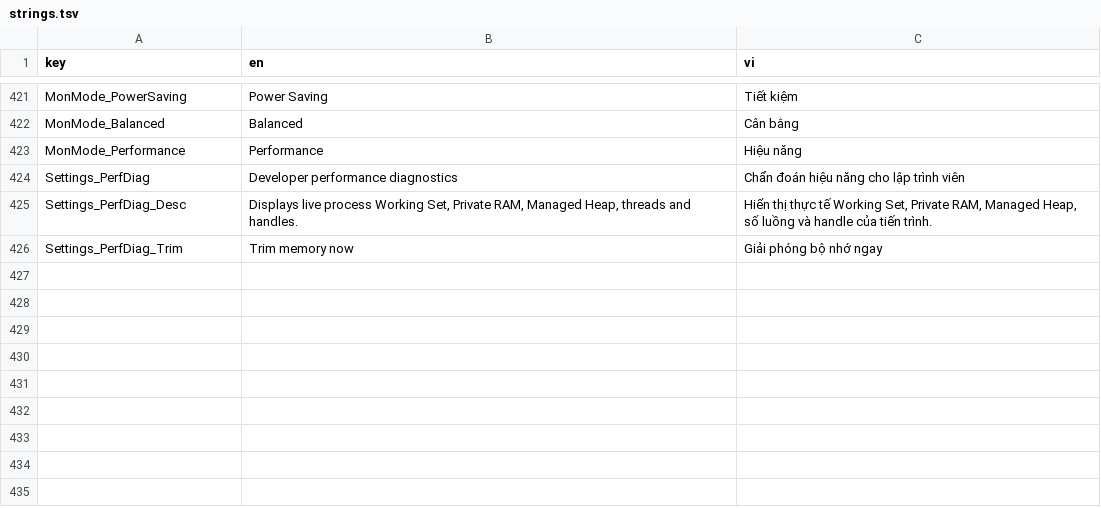
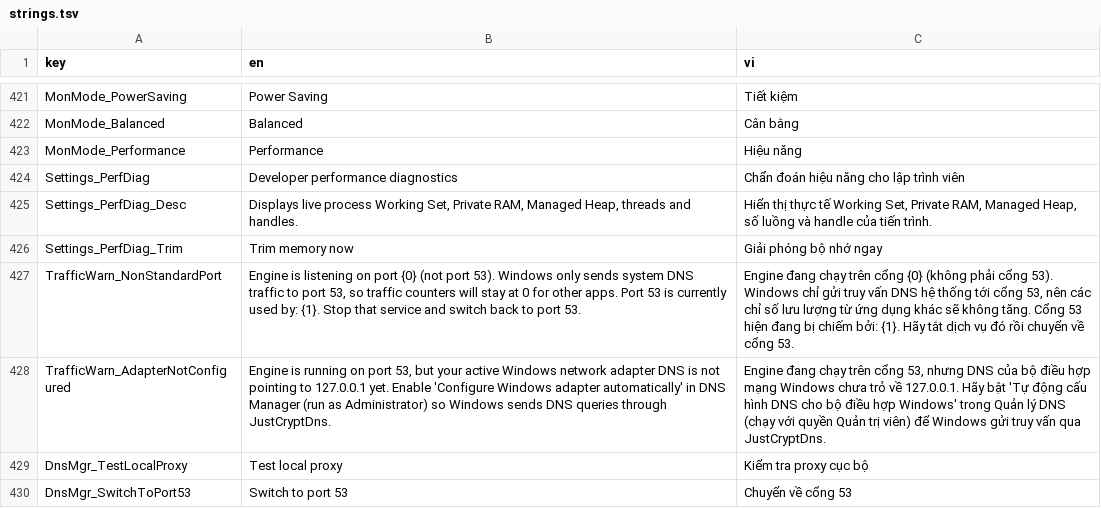
Before and after one commit to longtygu/JustCryptDns, a TSV file: tools/strings.tsv, drawn as a sheet; only a part is shown, gaps mark what is left out; the diff names each change by its address in the sheet, - before the commit and + after, or states it on an @@ line.

Commit message:
Fix cross-thread settings crash, add port-53 process detection, traffic status warnings & local proxy self-test

```diff
--- a/tools/strings.tsv
+++ b/tools/strings.tsv
+row 427: TrafficWarn_NonStandardPort | Engine is listening on port {0} (not port 53). Windows only sends system DNS traffic to port 53, so traffic counters will stay at 0 for other apps. Port 53 is currently used by: {1}. Stop that service and switch back to port 53. | Engine đang chạy trên cổng {0} (không phải cổng 53). Windows chỉ gửi truy vấn DNS hệ thống tới cổng 53, nên các chỉ số lưu lượng từ ứng dụng khác sẽ không tăng. Cổng 53 hiện đang bị chiếm bởi: {1}. Hãy tắt dịch vụ đó rồi chuyển về cổng 53.
+row 428: TrafficWarn_AdapterNotConfigured | Engine is running on port 53, but your active Windows network adapter DNS is not pointing to 127.0.0.1 yet. Enable 'Configure Windows adapter automatically' in DNS Manager (run as Administrator) so Windows sends DNS queries through JustCryptDns. | Engine đang chạy trên cổng 53, nhưng DNS của bộ điều hợp mạng Windows chưa trỏ về 127.0.0.1. Hãy bật 'Tự động cấu hình DNS cho bộ điều hợp Windows' trong Quản lý DNS (chạy với quyền Quản trị viên) để Windows gửi truy vấn qua JustCryptDns.
+row 429: DnsMgr_TestLocalProxy | Test local proxy | Kiểm tra proxy cục bộ
+row 430: DnsMgr_SwitchToPort53 | Switch to port 53 | Chuyển về cổng 53
```
Also changed, not shown: 17 other files.
